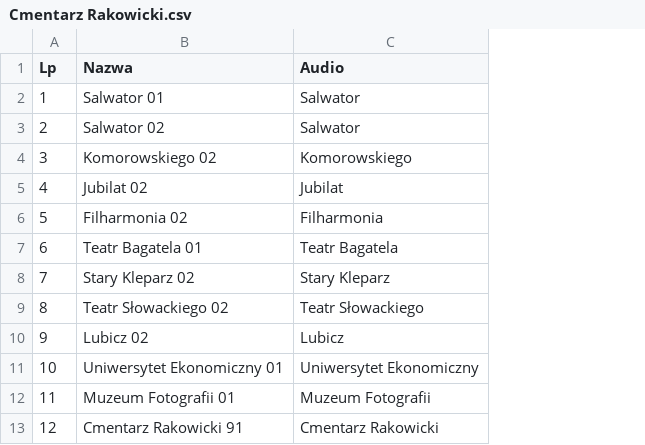
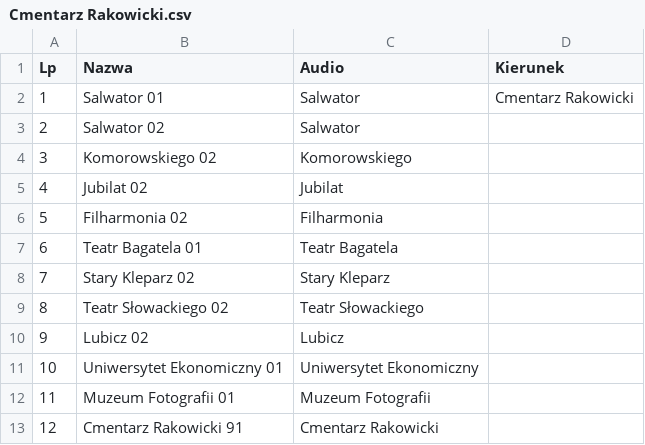
Before and after one commit to RozneOdslonyKMK/Krakow-SIP-SYSTEM, a CSV file: routes/mpk/tramwaj/notusednow/2/Cmentarz Rakowicki.csv, drawn as a sheet; the diff names each change by its address in the sheet, - before the commit and + after, or states it on an @@ line.

Commit message:
2 Cmentarz Rakowicki

```diff
--- a/routes/mpk/tramwaj/notusednow/2/Cmentarz Rakowicki.csv
+++ b/routes/mpk/tramwaj/notusednow/2/Cmentarz Rakowicki.csv
+column D (Kierunek), row 2: Cmentarz Rakowicki
```
